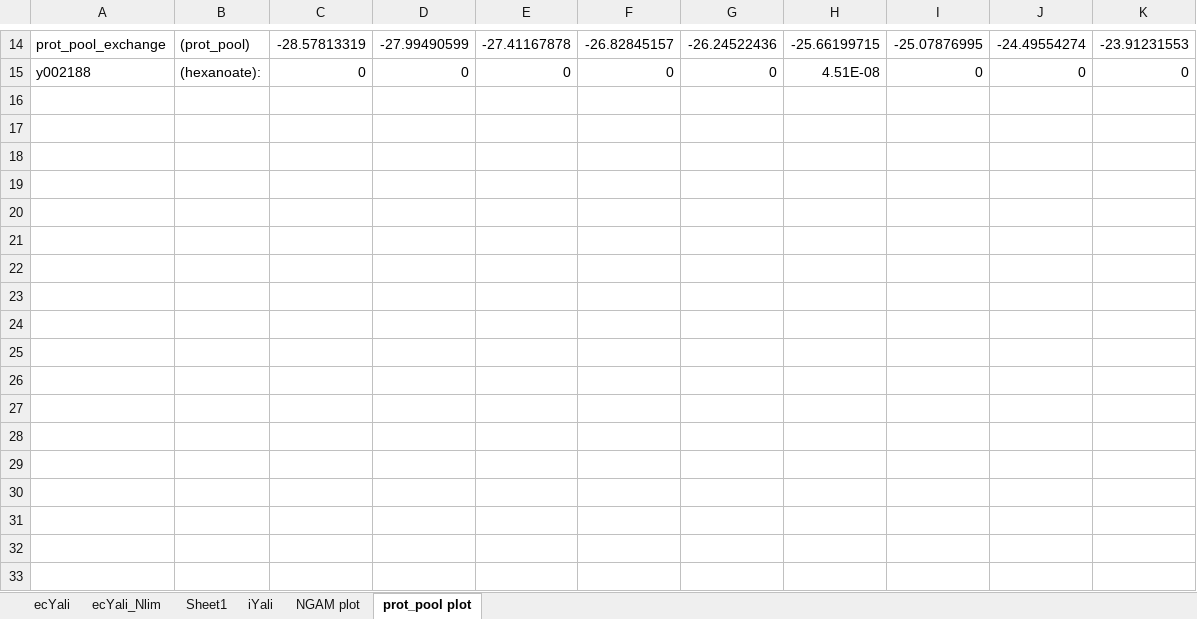
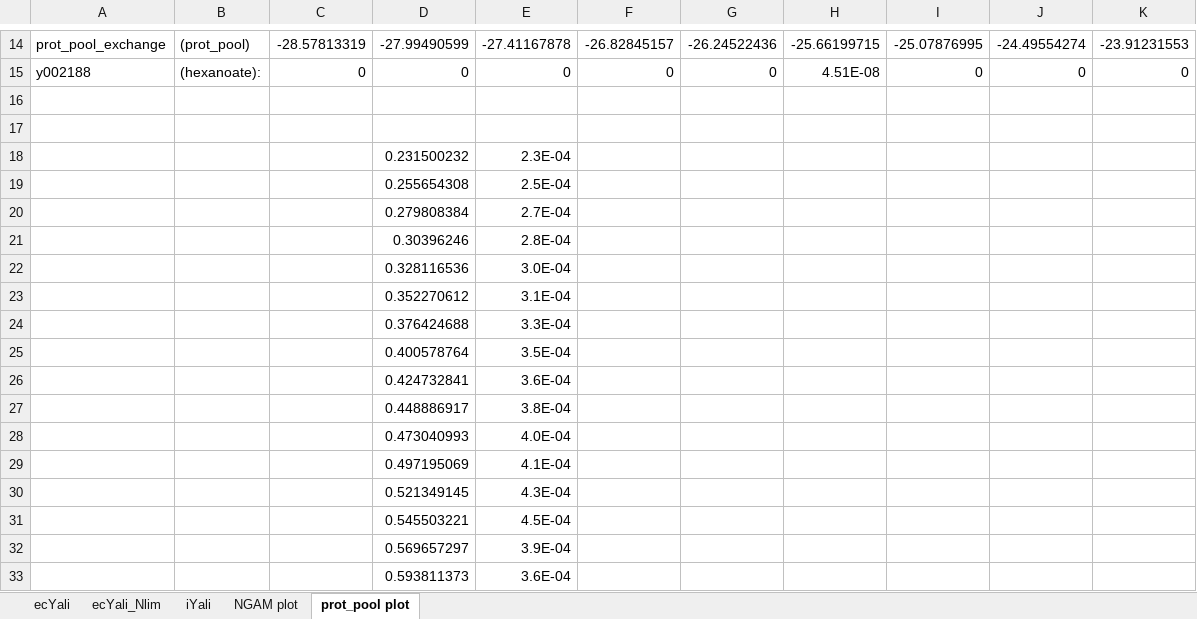
Before and after one commit to JBiaggi/GECKO, an Excel workbook: ecYaliGEM/output/enzymeUsage vs FSEOF.xlsx, sheet prot_pool plot, drawn as a sheet; only a part is shown, gaps mark what is left out; values as stored, in another font and other column widths than the file's, no borders; charts and pictures not drawn; the diff names each change by its address in the sheet, - before the commit and + after, or states it on an @@ line.

```diff
--- a/ecYaliGEM/output/enzymeUsage vs FSEOF.xlsx (sheet prot_pool plot)
+++ b/ecYaliGEM/output/enzymeUsage vs FSEOF.xlsx (sheet prot_pool plot)
-sheet tab: Sheet1
+row 16: (empty)
+row 17: (empty)
+row 18:  |  |  | 0.231500232 | 2.3E-04
+row 19:  |  |  | 0.255654308 | 2.5E-04
+row 20:  |  |  | 0.279808384 | 2.7E-04
+row 21:  |  |  | 0.30396246 | 2.8E-04
+row 22:  |  |  | 0.328116536 | 3.0E-04
+row 23:  |  |  | 0.352270612 | 3.1E-04
+row 24:  |  |  | 0.376424688 | 3.3E-04
+row 25:  |  |  | 0.400578764 | 3.5E-04
+row 26:  |  |  | 0.424732841 | 3.6E-04
+row 27:  |  |  | 0.448886917 | 3.8E-04
+row 28:  |  |  | 0.473040993 | 4.0E-04
+row 29:  |  |  | 0.497195069 | 4.1E-04
+row 30:  |  |  | 0.521349145 | 4.3E-04
+row 31:  |  |  | 0.545503221 | 4.5E-04
+row 32:  |  |  | 0.569657297 | 3.9E-04
+row 33:  |  |  | 0.593811373 | 3.6E-04
```
Also changed, not shown: sheet ecYali_Nlim, charts or pictures, 4 other files.
